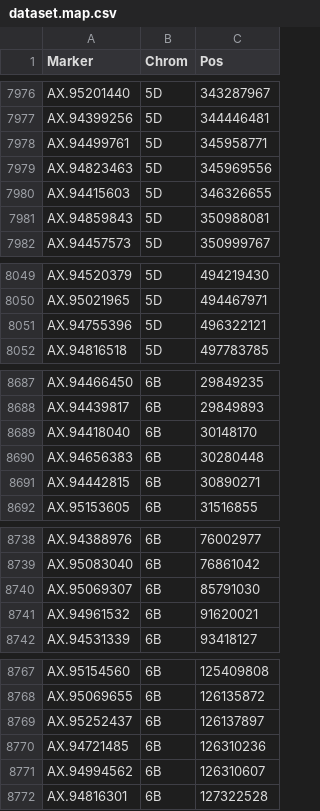
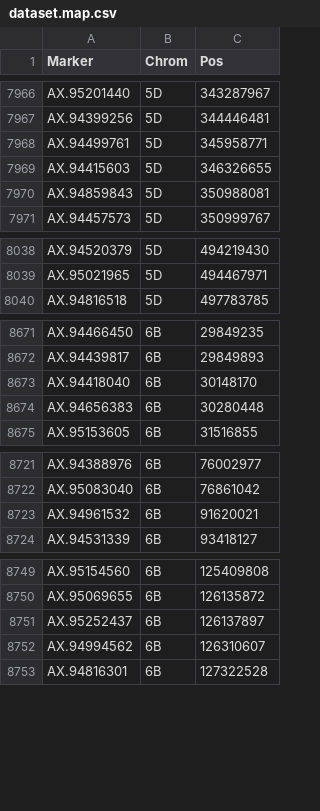
Before and after one commit to TallyWright/niabshw, a CSV file: Data/dataset.map.csv, drawn as a sheet; only a part is shown, gaps mark what is left out; the diff covers the shown part only.

```diff
--- a/Data/dataset.map.csv
+++ b/Data/dataset.map.csv
@@ -7978,3 +7968,2 @@
 "AX.94499761","5D",345958771
-"AX.94823463","5D",345969556
 "AX.94415603","5D",346326655
@@ -8050,3 +8039,2 @@
 "AX.95021965","5D",494467971
-"AX.94755396","5D",496322121
 "AX.94816518","5D",497783785
@@ -8690,3 +8674,2 @@
 "AX.94656383","6B",30280448
-"AX.94442815","6B",30890271
 "AX.95153605","6B",31516855
@@ -8739,3 +8722,2 @@
 "AX.95083040","6B",76861042
-"AX.95069307","6B",85791030
 "AX.94961532","6B",91620021
@@ -8769,3 +8751,2 @@
 "AX.95252437","6B",126137897
-"AX.94721485","6B",126310236
 "AX.94994562","6B",126310607
```
Also changed, not shown: 18 removed rows elsewhere in this file, 1 other file.
